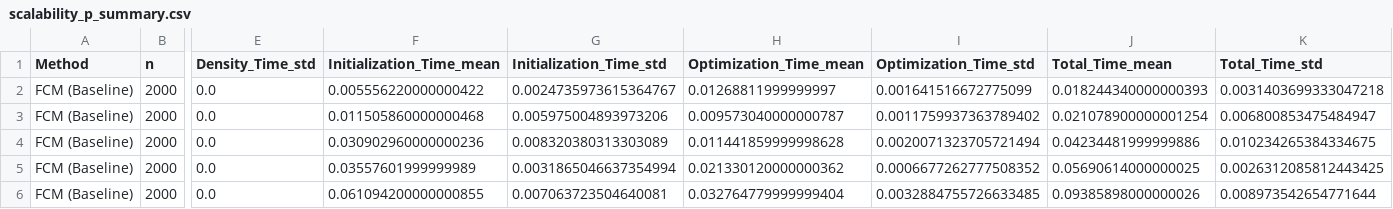
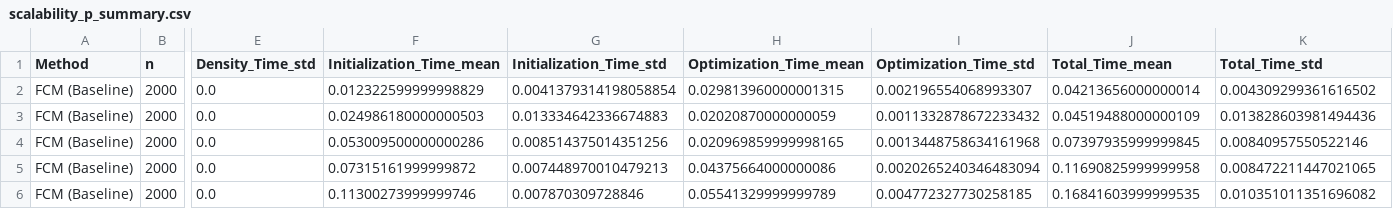
Before and after one commit to Niko110011/LD-AMFCM, a CSV file: results/exp03_scalability/scalability_p_summary.csv, drawn as a sheet; only a part is shown, gaps mark what is left out; the diff covers the shown part only; the diff names each change by its address in the sheet, - before the commit and + after, or states it on an @@ line.

```diff
--- a/results/exp03_scalability/scalability_p_summary.csv
+++ b/results/exp03_scalability/scalability_p_summary.csv
-F2 (Initialization_Time_mean): 0.005556220000000422
+F2 (Initialization_Time_mean): 0.012322599999998829
-G2 (Initialization_Time_std): 0.0024735973615364767
+G2 (Initialization_Time_std): 0.0041379314198058854
-H2 (Optimization_Time_mean): 0.01268811999999997
+H2 (Optimization_Time_mean): 0.029813960000001315
-I2 (Optimization_Time_std): 0.001641516672775099
+I2 (Optimization_Time_std): 0.002196554068993307
-J2 (Total_Time_mean): 0.018244340000000393
+J2 (Total_Time_mean): 0.04213656000000014
-K2 (Total_Time_std): 0.0031403699333047218
+K2 (Total_Time_std): 0.004309299361616502
-F3 (Initialization_Time_mean): 0.011505860000000468
+F3 (Initialization_Time_mean): 0.024986180000000503
-G3 (Initialization_Time_std): 0.005975004893973206
+G3 (Initialization_Time_std): 0.013334642336674883
-H3 (Optimization_Time_mean): 0.009573040000000787
+H3 (Optimization_Time_mean): 0.02020870000000059
-I3 (Optimization_Time_std): 0.0011759937363789402
+I3 (Optimization_Time_std): 0.0011332878672233432
-J3 (Total_Time_mean): 0.021078900000001254
+J3 (Total_Time_mean): 0.04519488000000109
-K3 (Total_Time_std): 0.006800853475484947
+K3 (Total_Time_std): 0.013828603981494436
-F4 (Initialization_Time_mean): 0.030902960000000236
+F4 (Initialization_Time_mean): 0.053009500000000286
-G4 (Initialization_Time_std): 0.008320380313303089
+G4 (Initialization_Time_std): 0.008514375014351256
-H4 (Optimization_Time_mean): 0.011441859999998628
+H4 (Optimization_Time_mean): 0.020969859999998165
-I4 (Optimization_Time_std): 0.0020071323705721494
+I4 (Optimization_Time_std): 0.0013448758634161968
-J4 (Total_Time_mean): 0.04234481999999886
+J4 (Total_Time_mean): 0.07397935999999845
-K4 (Total_Time_std): 0.010234265384334675
+K4 (Total_Time_std): 0.00840957550522146
-F5 (Initialization_Time_mean): 0.03557601999999989
+F5 (Initialization_Time_mean): 0.07315161999999872
-G5 (Initialization_Time_std): 0.0031865046637354994
+G5 (Initialization_Time_std): 0.007448970010479213
-H5 (Optimization_Time_mean): 0.021330120000000362
+H5 (Optimization_Time_mean): 0.04375664000000086
-I5 (Optimization_Time_std): 0.0006677262777508352
+I5 (Optimization_Time_std): 0.0020265240346483094
-J5 (Total_Time_mean): 0.05690614000000025
+J5 (Total_Time_mean): 0.11690825999999958
-K5 (Total_Time_std): 0.0026312085812443425
+K5 (Total_Time_std): 0.008472211447021065
-F6 (Initialization_Time_mean): 0.061094200000000855
+F6 (Initialization_Time_mean): 0.11300273999999746
-G6 (Initialization_Time_std): 0.007063723504640081
+G6 (Initialization_Time_std): 0.007870309728846
-H6 (Optimization_Time_mean): 0.032764779999999404
+H6 (Optimization_Time_mean): 0.05541329999999789
-I6 (Optimization_Time_std): 0.0032884755726633485
+I6 (Optimization_Time_std): 0.004772327730258185
-J6 (Total_Time_mean): 0.09385898000000026
+J6 (Total_Time_mean): 0.16841603999999535
-K6 (Total_Time_std): 0.008973542654771644
+K6 (Total_Time_std): 0.010351011351696082
```
Also changed, not shown: 150 edited cells elsewhere in this file, results/exp03_scalability/scalability_n_raw.csv, results/exp03_scalability/scalability_n_summary.csv, 25 other files.
